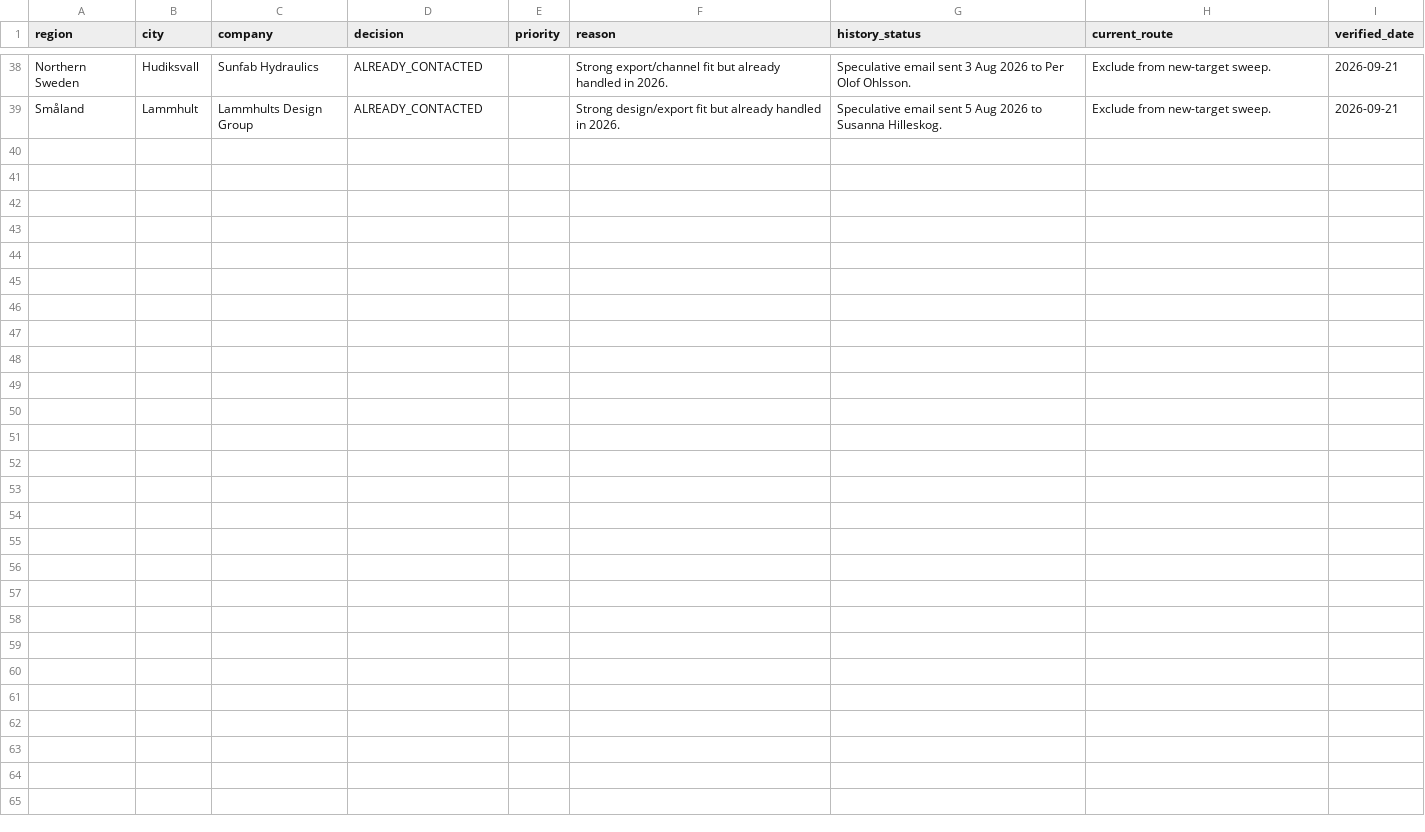
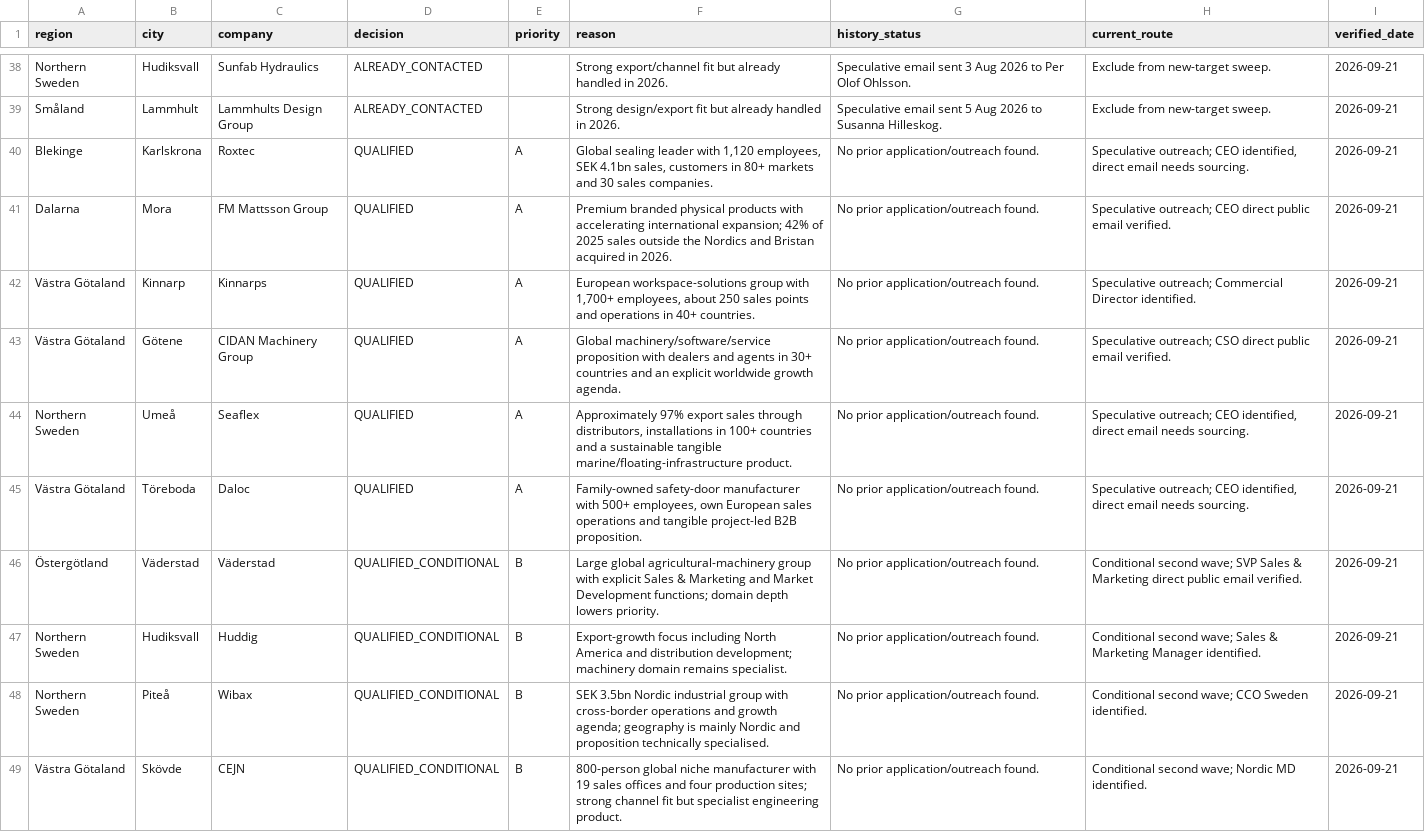
Before and after one commit to Pomeroi9Langmaid/Job-Hunting, a CSV file: data/rest-sweden-governance-ledger-2026-09-21.csv, drawn as a sheet; only a part is shown, gaps mark what is left out; the diff covers the shown part only.

Commit message:
Extend Sweden governance with deeper national sweep

```diff
--- a/data/rest-sweden-governance-ledger-2026-09-21.csv
+++ b/data/rest-sweden-governance-ledger-2026-09-21.csv
@@ -39 +39,11 @@ Northern Sweden,Hudiksvall,Sunfab Hydraulics,ALREADY_CONTACTED,,"Strong export/c
 Småland,Lammhult,Lammhults Design Group,ALREADY_CONTACTED,,"Strong design/export fit but already handled in 2026.","Speculative email sent 5 Aug 2026 to Susanna Hilleskog.","Exclude from new-target sweep.",2026-09-21
+Blekinge,Karlskrona,Roxtec,QUALIFIED,A,"Global sealing leader with 1,120 employees, SEK 4.1bn sales, customers in 80+ markets and 30 sales companies.","No prior application/outreach found.","Speculative outreach; CEO identified, direct email needs sourcing.",2026-09-21
+Dalarna,Mora,FM Mattsson Group,QUALIFIED,A,"Premium branded physical products with accelerating international expansion; 42% of 2025 sales outside the Nordics and Bristan acquired in 2026.","No prior application/outreach found.","Speculative outreach; CEO direct public email verified.",2026-09-21
+Västra Götaland,Kinnarp,Kinnarps,QUALIFIED,A,"European workspace-solutions group with 1,700+ employees, about 250 sales points and operations in 40+ countries.","No prior application/outreach found.","Speculative outreach; Commercial Director identified.",2026-09-21
+Västra Götaland,Götene,CIDAN Machinery Group,QUALIFIED,A,"Global machinery/software/service proposition with dealers and agents in 30+ countries and an explicit worldwide growth agenda.","No prior application/outreach found.","Speculative outreach; CSO direct public email verified.",2026-09-21
+Northern Sweden,Umeå,Seaflex,QUALIFIED,A,"Approximately 97% export sales through distributors, installations in 100+ countries and a sustainable tangible marine/floating-infrastructure product.","No prior application/outreach found.","Speculative outreach; CEO identified, direct email needs sourcing.",2026-09-21
+Västra Götaland,Töreboda,Daloc,QUALIFIED,A,"Family-owned safety-door manufacturer with 500+ employees, own European sales operations and tangible project-led B2B proposition.","No prior application/outreach found.","Speculative outreach; CEO identified, direct email needs sourcing.",2026-09-21
+Östergötland,Väderstad,Väderstad,QUALIFIED_CONDITIONAL,B,"Large global agricultural-machinery group with explicit Sales & Marketing and Market Development functions; domain depth lowers priority.","No prior application/outreach found.","Conditional second wave; SVP Sales & Marketing direct public email verified.",2026-09-21
+Northern Sweden,Hudiksvall,Huddig,QUALIFIED_CONDITIONAL,B,"Export-growth focus including North America and distribution development; machinery domain remains specialist.","No prior application/outreach found.","Conditional second wave; Sales & Marketing Manager identified.",2026-09-21
+Northern Sweden,Piteå,Wibax,QUALIFIED_CONDITIONAL,B,"SEK 3.5bn Nordic industrial group with cross-border operations and growth agenda; geography is mainly Nordic and proposition technically specialised.","No prior application/outreach found.","Conditional second wave; CCO Sweden identified.",2026-09-21
+Västra Götaland,Skövde,CEJN,QUALIFIED_CONDITIONAL,B,"800-person global niche manufacturer with 19 sales offices and four production sites; strong channel fit but specialist engineering product.","No prior application/outreach found.","Conditional second wave; Nordic MD identified.",2026-09-21
```
Also changed, not shown: 9 added rows elsewhere in this file.
